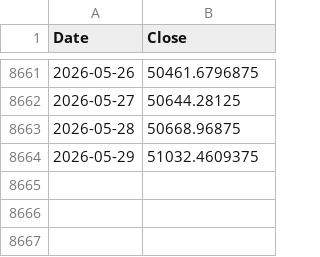
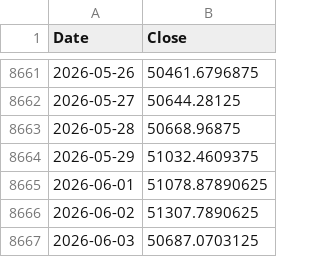
Before and after one commit to ljmvictor/us-economic-tracker, a CSV file: data/djia.csv, drawn as a sheet; only a part is shown, gaps mark what is left out.

```diff
--- a/data/djia.csv
+++ b/data/djia.csv
@@ -8664 +8664,4 @@ Date,Close
 2026-05-29,51032.4609375
+2026-06-01,51078.87890625
+2026-06-02,51307.7890625
+2026-06-03,50687.0703125
```
Also changed, not shown: data/nasdaq.csv.
